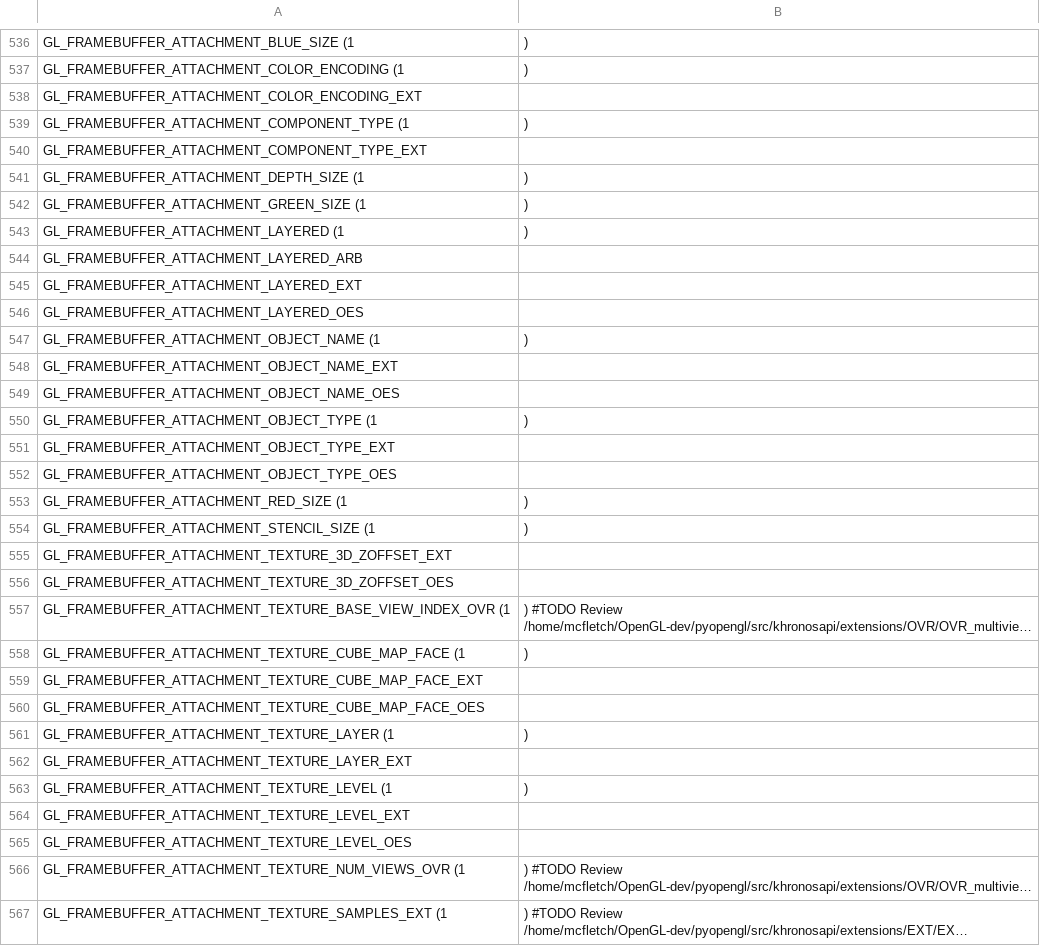
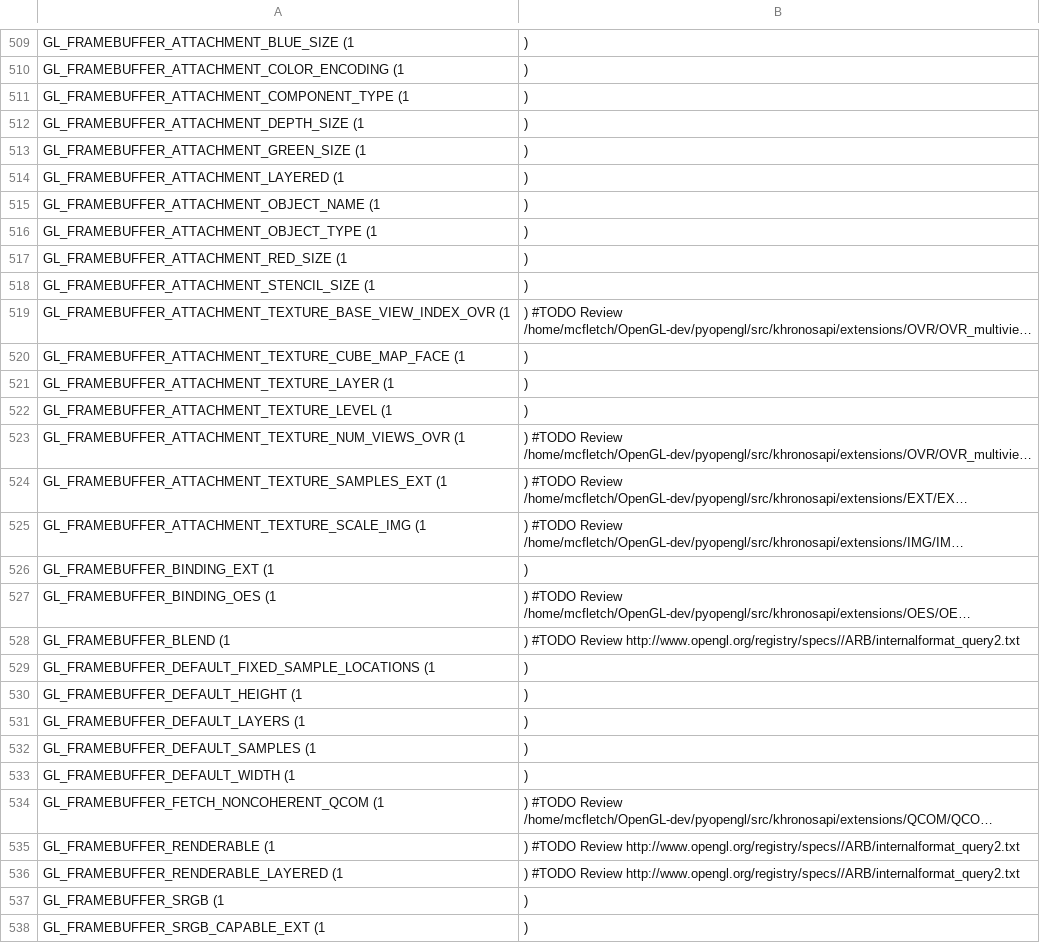
Before and after one commit to mcfletch/pyopengl, a CSV file: src/glgetsizes.csv, drawn as a sheet; only a part is shown, gaps mark what is left out; the shorter side is filled out with more unchanged rows; long unchanged cells end in …; removed rows and columns are numbered as before the commit, all else as after; the diff covers the shown part only; the diff names each change by its address in the sheet, - before the commit and + after, or states it on an @@ line.

```diff
--- a/src/glgetsizes.csv
+++ b/src/glgetsizes.csv
-row 538: GL_FRAMEBUFFER_ATTACHMENT_COLOR_ENCODING_EXT
-row 540: GL_FRAMEBUFFER_ATTACHMENT_COMPONENT_TYPE_EXT
-row 544: GL_FRAMEBUFFER_ATTACHMENT_LAYERED_ARB
-row 545: GL_FRAMEBUFFER_ATTACHMENT_LAYERED_EXT
-row 546: GL_FRAMEBUFFER_ATTACHMENT_LAYERED_OES
-row 548: GL_FRAMEBUFFER_ATTACHMENT_OBJECT_NAME_EXT
-row 549: GL_FRAMEBUFFER_ATTACHMENT_OBJECT_NAME_OES
-row 551: GL_FRAMEBUFFER_ATTACHMENT_OBJECT_TYPE_EXT
-row 552: GL_FRAMEBUFFER_ATTACHMENT_OBJECT_TYPE_OES
-row 555: GL_FRAMEBUFFER_ATTACHMENT_TEXTURE_3D_ZOFFSET_EXT
-row 556: GL_FRAMEBUFFER_ATTACHMENT_TEXTURE_3D_ZOFFSET_OES
-row 559: GL_FRAMEBUFFER_ATTACHMENT_TEXTURE_CUBE_MAP_FACE_EXT
-row 560: GL_FRAMEBUFFER_ATTACHMENT_TEXTURE_CUBE_MAP_FACE_OES
-row 562: GL_FRAMEBUFFER_ATTACHMENT_TEXTURE_LAYER_EXT
-row 564: GL_FRAMEBUFFER_ATTACHMENT_TEXTURE_LEVEL_EXT
-row 565: GL_FRAMEBUFFER_ATTACHMENT_TEXTURE_LEVEL_OES
```
Also changed, not shown: 19 added rows and 129 removed rows elsewhere in this file, 2 other files.
